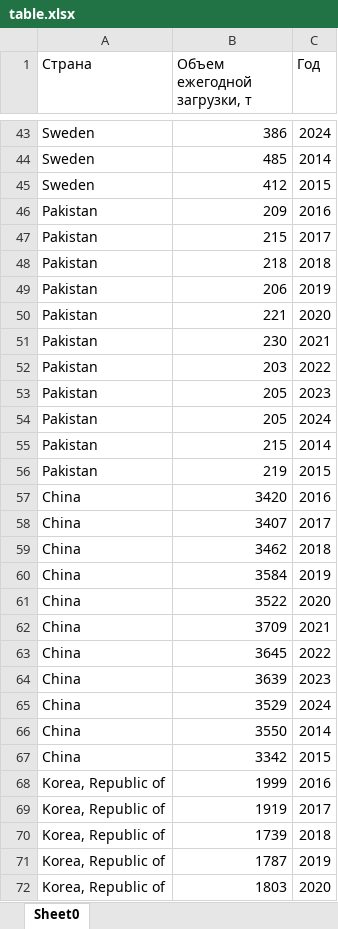
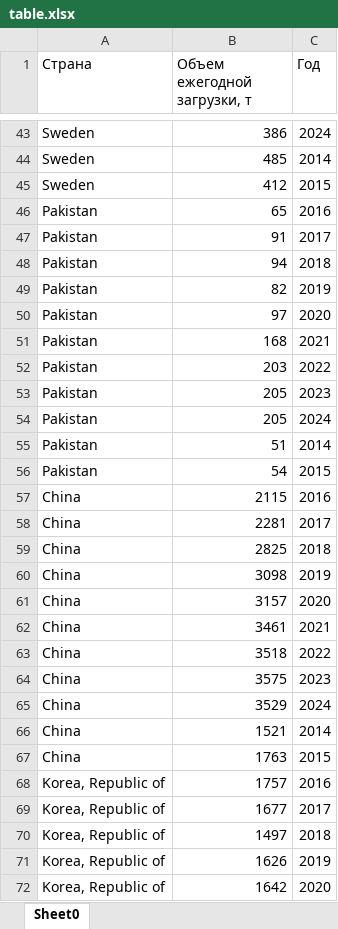
Before and after one commit to semyonov1511/lab3, an Excel workbook: lab3/table.xlsx, sheet Sheet0, drawn as a sheet; only a part is shown, gaps mark what is left out; values as stored, in another font and other column widths than the file's, no borders; the diff covers the shown part only; the diff names each change by its address in the sheet, - before the commit and + after, or states it on an @@ line.

```diff
--- a/lab3/table.xlsx (sheet Sheet0)
+++ b/lab3/table.xlsx (sheet Sheet0)
-B46 (Объем ежегодной загрузки, т): 209
+B46 (Объем ежегодной загрузки, т): 65
-B47 (Объем ежегодной загрузки, т): 215
+B47 (Объем ежегодной загрузки, т): 91
-B48 (Объем ежегодной загрузки, т): 218
+B48 (Объем ежегодной загрузки, т): 94
-B49 (Объем ежегодной загрузки, т): 206
+B49 (Объем ежегодной загрузки, т): 82
-B50 (Объем ежегодной загрузки, т): 221
+B50 (Объем ежегодной загрузки, т): 97
-B51 (Объем ежегодной загрузки, т): 230
+B51 (Объем ежегодной загрузки, т): 168
-B55 (Объем ежегодной загрузки, т): 215
+B55 (Объем ежегодной загрузки, т): 51
-B56 (Объем ежегодной загрузки, т): 219
+B56 (Объем ежегодной загрузки, т): 54
-B57 (Объем ежегодной загрузки, т): 3420
+B57 (Объем ежегодной загрузки, т): 2115
-B58 (Объем ежегодной загрузки, т): 3407
+B58 (Объем ежегодной загрузки, т): 2281
-B59 (Объем ежегодной загрузки, т): 3462
+B59 (Объем ежегодной загрузки, т): 2825
-B60 (Объем ежегодной загрузки, т): 3584
+B60 (Объем ежегодной загрузки, т): 3098
-B61 (Объем ежегодной загрузки, т): 3522
+B61 (Объем ежегодной загрузки, т): 3157
-B62 (Объем ежегодной загрузки, т): 3709
+B62 (Объем ежегодной загрузки, т): 3461
-B63 (Объем ежегодной загрузки, т): 3645
+B63 (Объем ежегодной загрузки, т): 3518
-B64 (Объем ежегодной загрузки, т): 3639
+B64 (Объем ежегодной загрузки, т): 3575
-B66 (Объем ежегодной загрузки, т): 3550
+B66 (Объем ежегодной загрузки, т): 1521
-B67 (Объем ежегодной загрузки, т): 3342
+B67 (Объем ежегодной загрузки, т): 1763
-B68 (Объем ежегодной загрузки, т): 1999
+B68 (Объем ежегодной загрузки, т): 1757
-B69 (Объем ежегодной загрузки, т): 1919
+B69 (Объем ежегодной загрузки, т): 1677
-B70 (Объем ежегодной загрузки, т): 1739
+B70 (Объем ежегодной загрузки, т): 1497
-B71 (Объем ежегодной загрузки, т): 1787
+B71 (Объем ежегодной загрузки, т): 1626
-B72 (Объем ежегодной загрузки, т): 1803
+B72 (Объем ежегодной загрузки, т): 1642
```
Also changed, not shown: 66 edited cells elsewhere in this sheet, 4 other files.
